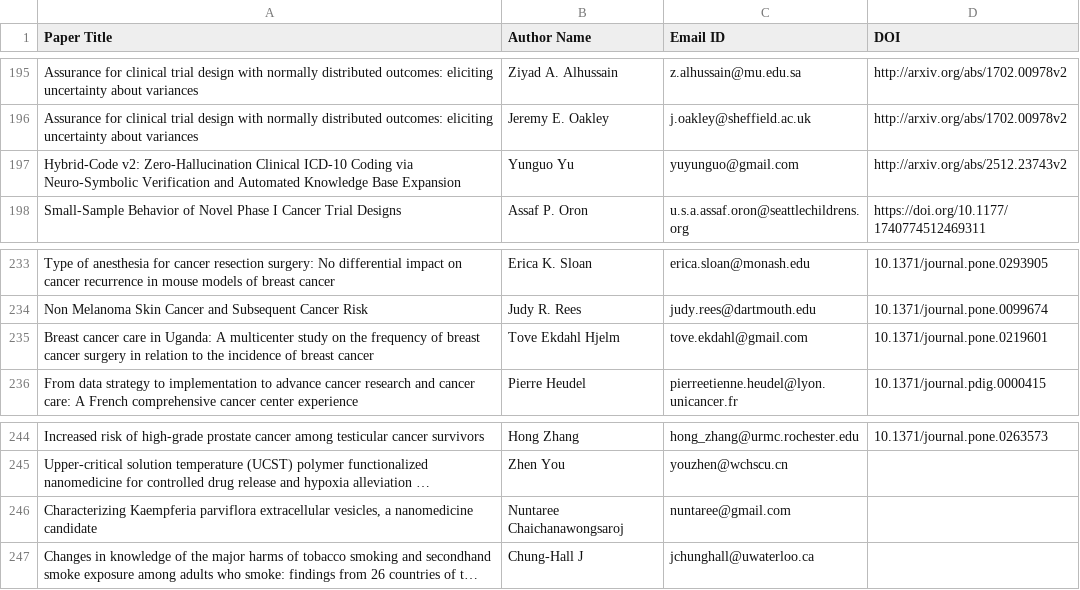
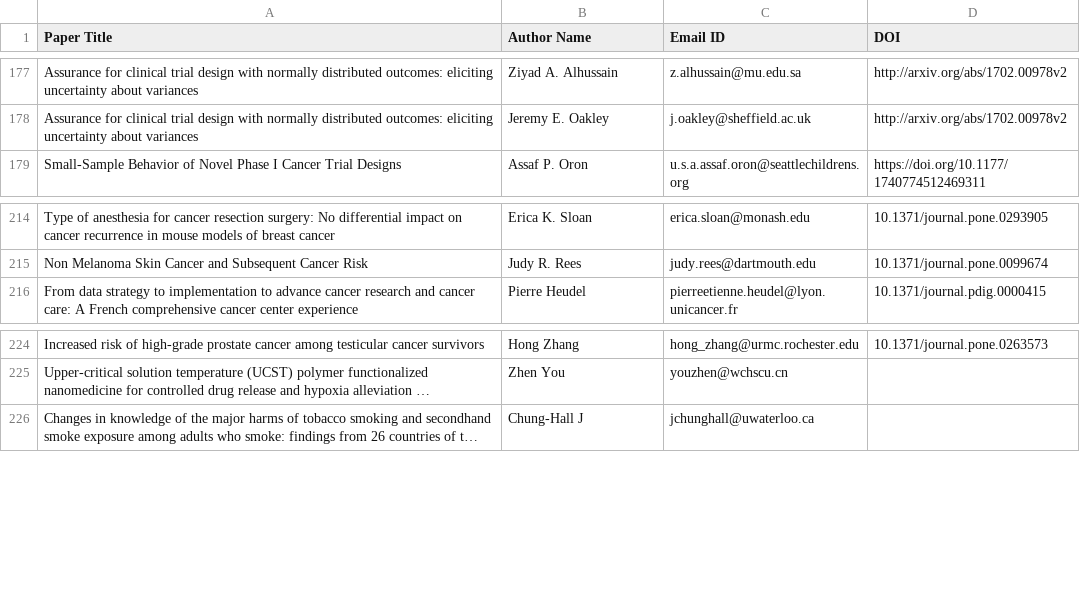
Before and after one commit to Nitro-Builds-Yash/Pulsus-MedScout, a CSV file: WS2.0/downloads/master_email_list.csv, drawn as a sheet; only a part is shown, gaps mark what is left out; long unchanged cells end in …; the diff covers the shown part only; the diff names each change by its address in the sheet, - before the commit and + after, or states it on an @@ line.

Commit message:
fix: exclude all gmail.com email addresses from extraction, display, and master list

```diff
--- a/WS2.0/downloads/master_email_list.csv
+++ b/WS2.0/downloads/master_email_list.csv
-row 197: Hybrid-Code v2: Zero-Hallucination Clinical ICD-10 Coding via Neuro-Symbolic Verification and Automated Knowledge Base Expansion | Yunguo Yu | yuyunguo@gmail.com | http://arxiv.org/abs/2512.23743v2
-row 235: Breast cancer care in Uganda: A multicenter study on the frequency of breast cancer surgery in relation to the incidence of breast cancer | Tove Ekdahl Hjelm | tove.ekdahl@gmail.com | 10.1371/journal.pone.0219601
-row 246: Characterizing Kaempferia parviflora extracellular vesicles, a nanomedicine candidate | Nuntaree Chaichanawongsaroj | nuntaree@gmail.com
```
Also changed, not shown: 18 removed rows elsewhere in this file, 2 other files.
